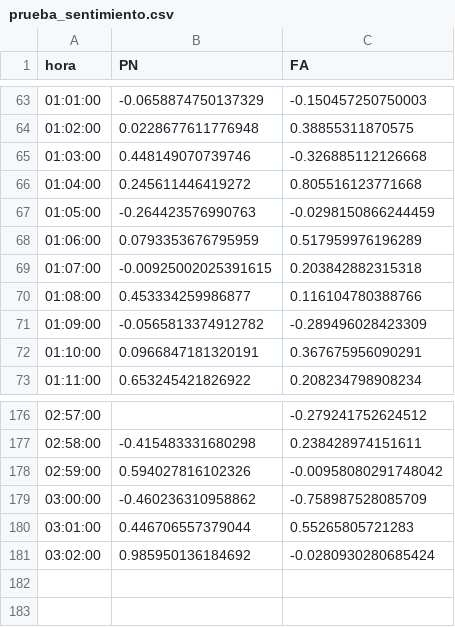
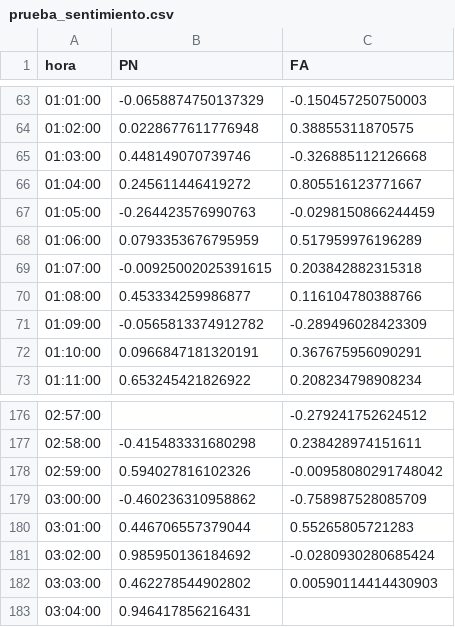
Before and after one commit to verdierdiego/analisis-sentimientos, a CSV file: balotaje/Actualizacion_Graficos/prueba_sentimiento.csv, drawn as a sheet; only a part is shown, gaps mark what is left out.

```diff
--- a/balotaje/Actualizacion_Graficos/prueba_sentimiento.csv
+++ b/balotaje/Actualizacion_Graficos/prueba_sentimiento.csv
@@ -65,3 +65,3 @@ hora,PN,FA
 01:03:00,0.448149070739746,-0.326885112126668
-01:04:00,0.245611446419272,0.805516123771668
+01:04:00,0.245611446419272,0.805516123771667
 01:05:00,-0.264423576990763,-0.0298150866244459
@@ -181 +181,3 @@ hora,PN,FA
 03:02:00,0.985950136184692,-0.0280930280685424
+03:03:00,0.462278544902802,0.00590114414430903
+03:04:00,0.946417856216431,
```
Also changed, not shown: balotaje/Actualizacion_Graficos/PRUEBA2.CSV, balotaje/Actualizacion_Graficos/menciones_balotaje.csv, 7 other files.
